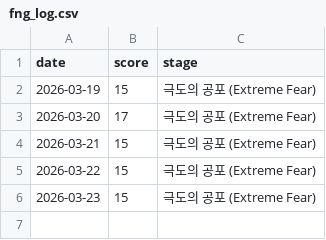
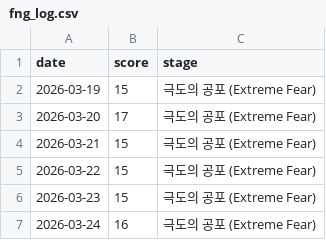
Before and after one commit to rkdehdgns1230/stock_summary_bot, a CSV file: history/fng_log.csv, drawn as a sheet; the diff names each change by its address in the sheet, - before the commit and + after, or states it on an @@ line.

```diff
--- a/history/fng_log.csv
+++ b/history/fng_log.csv
+row 7: 2026-03-24 | 16 | 극도의 공포 (Extreme Fear)
```
Also changed, not shown: 1 other file.
